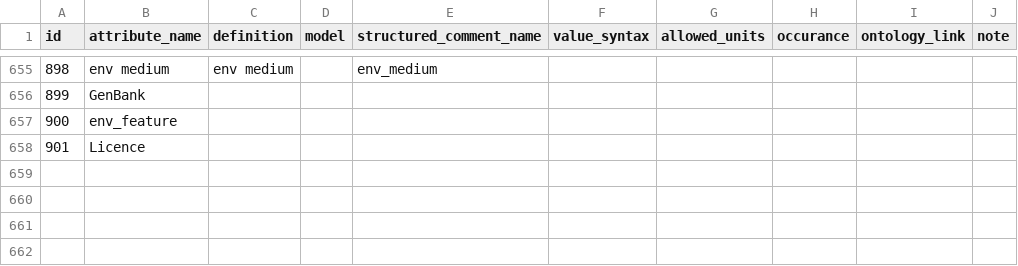
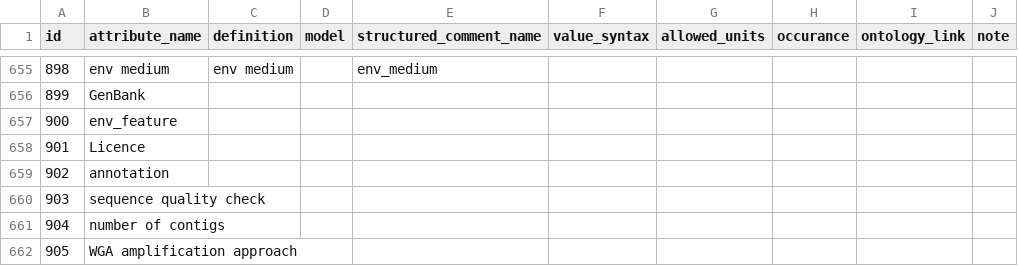
Before and after one commit to pli888/gigadb-website, a CSV file: data/dev/attribute.csv, drawn as a sheet; only a part is shown, gaps mark what is left out.

Commit message:
Update CSV files
Both attribute.csv and template_attribute.csv files have been
updated with new attributes.

This commit relates to gigascience/gigadb-website#393

```diff
--- a/data/dev/attribute.csv
+++ b/data/dev/attribute.csv
@@ -658 +658,5 @@ id,attribute_name,definition,model,structured_comment_name,value_syntax,allowed_
 901,Licence,,,,,,,,
+902,annotation,,,,,,,,
+903,sequence quality check,,,,,,,,
+904,number of contigs,,,,,,,,
+905,WGA amplification approach,,,,,,,,
```
Also changed, not shown: data/dev/template_attribute.csv.
